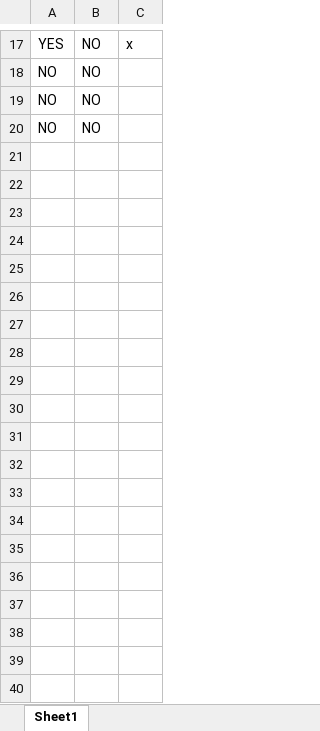
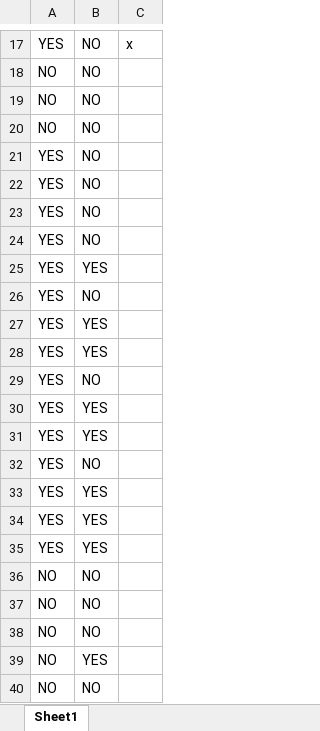
Before and after one commit to Vlad-Akulov/CMPT470-Future-Buisness-Majors, an Excel workbook: assignment3/Code-Clone-Detection-Techniques/results.xlsx, sheet Sheet1, drawn as a sheet; only a part is shown, gaps mark what is left out; values as stored, in another font and other column widths than the file's, no borders; the diff covers the shown part only; the diff names each change by its address in the sheet, - before the commit and + after, or states it on an @@ line.

```diff
--- a/assignment3/Code-Clone-Detection-Techniques/results.xlsx (sheet Sheet1)
+++ b/assignment3/Code-Clone-Detection-Techniques/results.xlsx (sheet Sheet1)
+row 21: YES | NO
+row 22: YES | NO
+row 23: YES | NO
+row 24: YES | NO
+row 25: YES | YES
+row 26: YES | NO
+row 27: YES | YES
+row 28: YES | YES
+row 29: YES | NO
+row 30: YES | YES
+row 31: YES | YES
+row 32: YES | NO
+row 33: YES | YES
+row 34: YES | YES
+row 35: YES | YES
+row 36: NO | NO
+row 37: NO | NO
+row 38: NO | NO
+row 39: NO | YES
+row 40: NO | NO
```
Also changed, not shown: 10 added rows elsewhere in this sheet, 2 other files.
